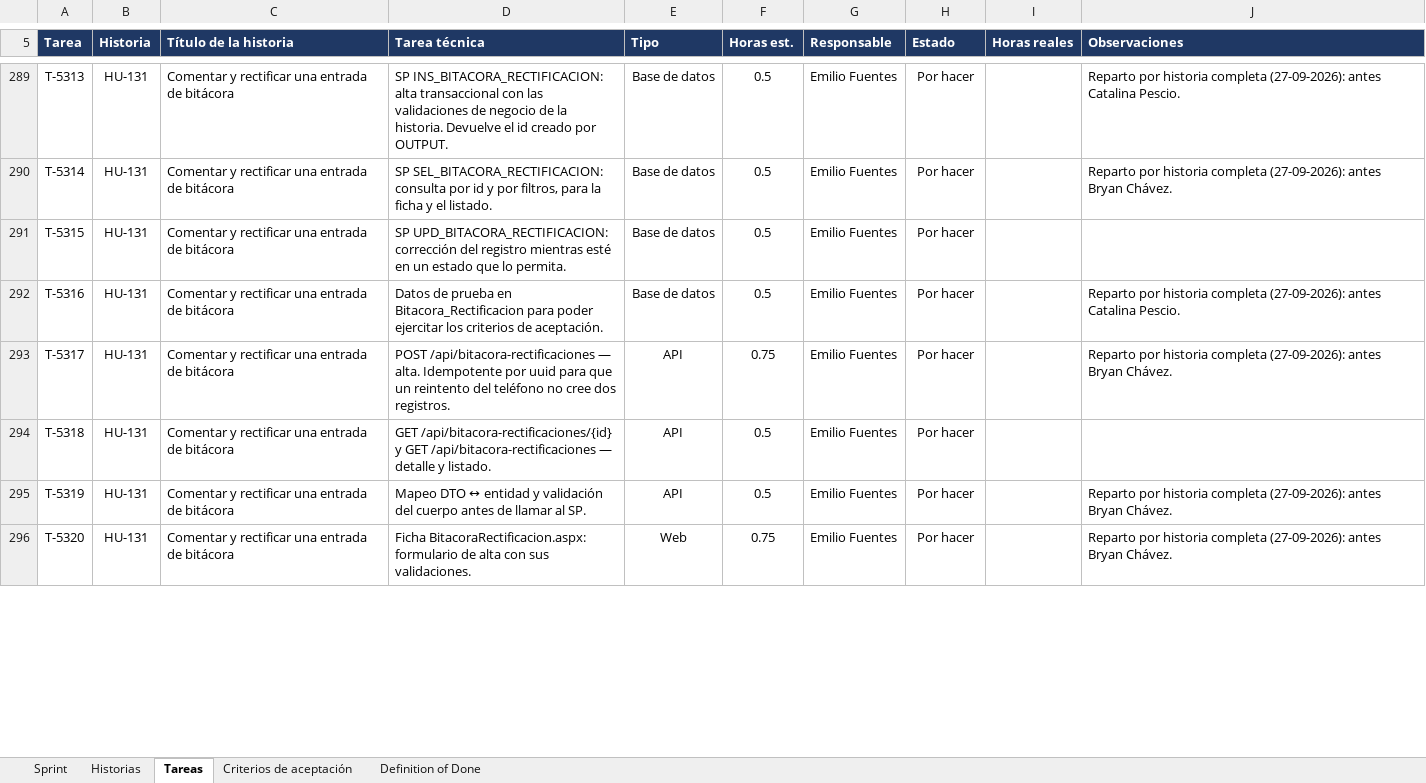
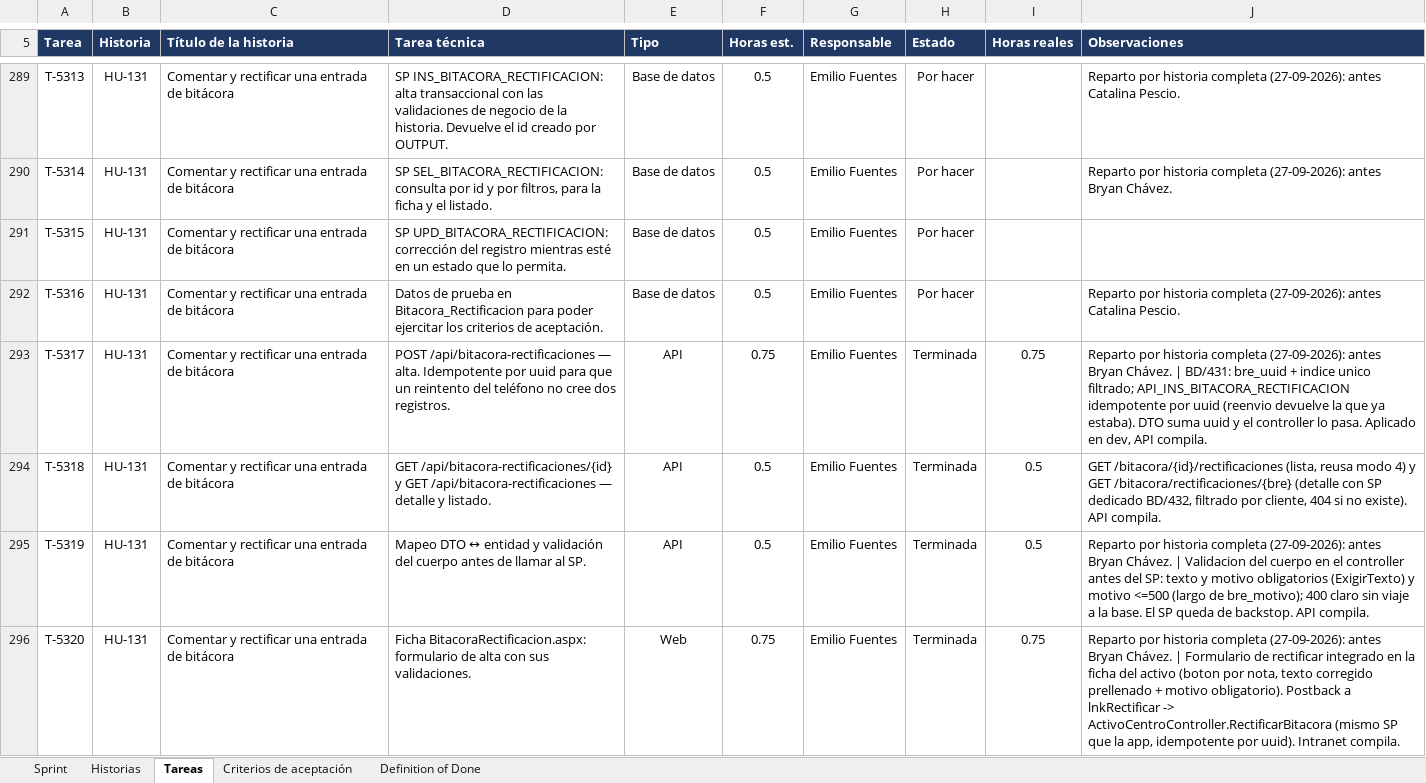
Before and after one commit to CodigoCreativoCL/SIGMA, an Excel workbook: Fase 2/Sprint Backlogs/SIGMA_Sprint_Backlog_S5.xlsx, sheet Tareas, drawn as a sheet; only a part is shown, gaps mark what is left out; values as stored, in another font and other column widths than the file's, no borders; conditional formats not drawn; the diff covers the shown part only; the diff names each change by its address in the sheet, - before the commit and + after, or states it on an @@ line.

```diff
--- a/Fase 2/Sprint Backlogs/SIGMA_Sprint_Backlog_S5.xlsx (sheet Tareas)
+++ b/Fase 2/Sprint Backlogs/SIGMA_Sprint_Backlog_S5.xlsx (sheet Tareas)
-H293:H296 (Estado): Por hacer
+H293:H296 (Estado): Terminada
-I293 (Horas reales): (empty)
+I293 (Horas reales): 0.75
-J293 (Observaciones): …Bryan Chávez.
+J293 (Observaciones): …Bryan Chávez. | BD/431: bre_uuid + indice unico filtrado; API_INS_BITACORA_RECTIFICACION idempotente por uuid (reenvio devuelve la que ya estaba). DTO suma uuid y el controller lo pasa. Aplicado en dev, API compila.
-I294:I295 (Horas reales): (empty)
+I294:I295 (Horas reales): 0.5
-J294 (Observaciones): (empty)
+J294 (Observaciones): GET /bitacora/{id}/rectificaciones (lista, reusa modo 4) y GET /bitacora/rectificaciones/{bre} (detalle con SP dedicado BD/432, filtrado por cliente, 404 si no existe). API compila.
-J295 (Observaciones): …Bryan Chávez.
+J295 (Observaciones): …Bryan Chávez. | Validacion del cuerpo en el controller antes del SP: texto y motivo obligatorios (ExigirTexto) y motivo <=500 (largo de bre_motivo); 400 claro sin viaje a la base. El SP queda de backstop. API compila.
-I296 (Horas reales): (empty)
+I296 (Horas reales): 0.75
-J296 (Observaciones): …Bryan Chávez.
+J296 (Observaciones): …Bryan Chávez. | Formulario de rectificar integrado en la ficha del activo (boton por nota, texto corregido prellenado + motivo obligatorio). Postback a lnkRectificar -> ActivoCentroController.RectificarBitacora (mismo SP que la app, idempotente por uuid). Intranet compila.
```
Also changed, not shown: 9 edited cells elsewhere in this sheet, sheet Criterios de aceptación, charts or pictures, 1 other file.
